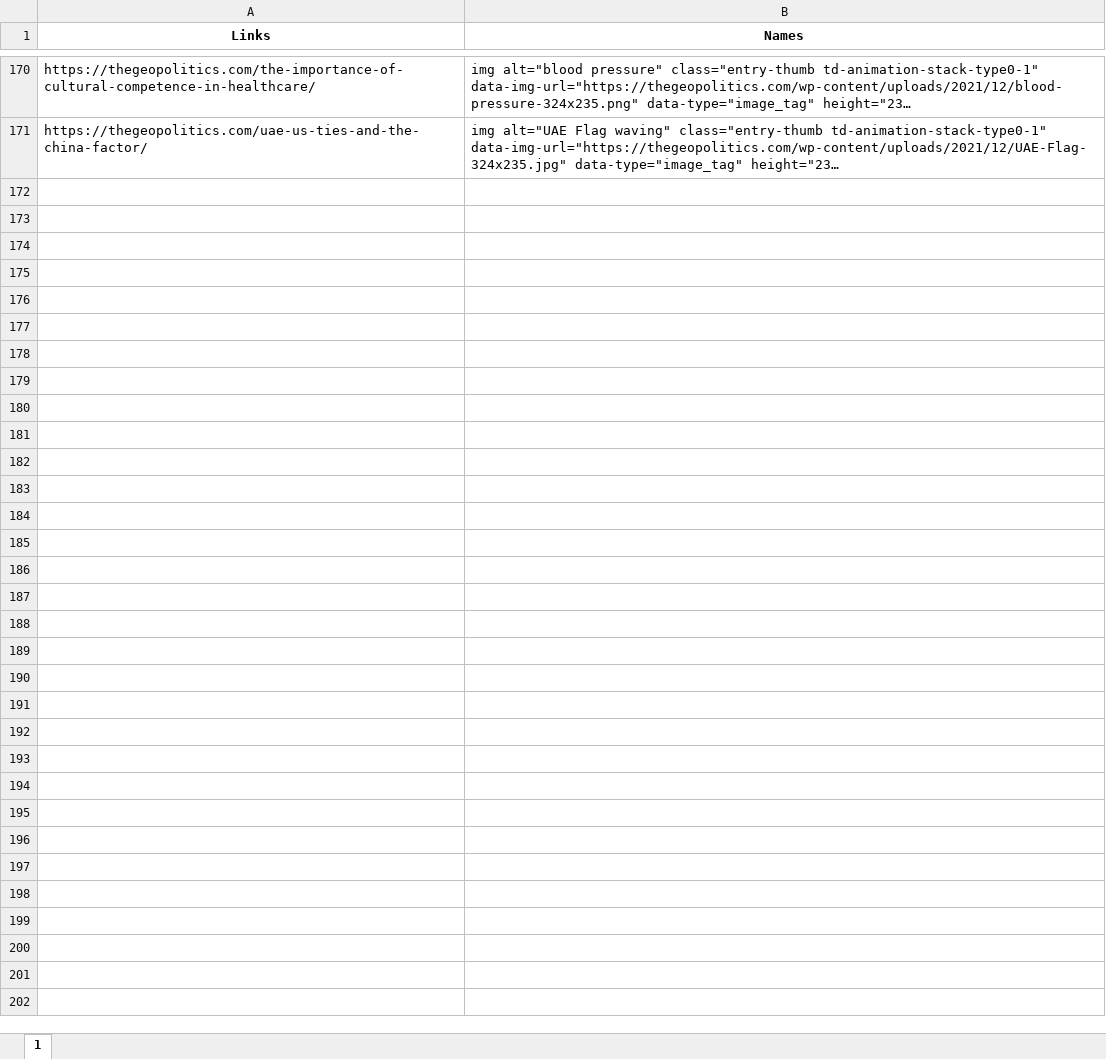
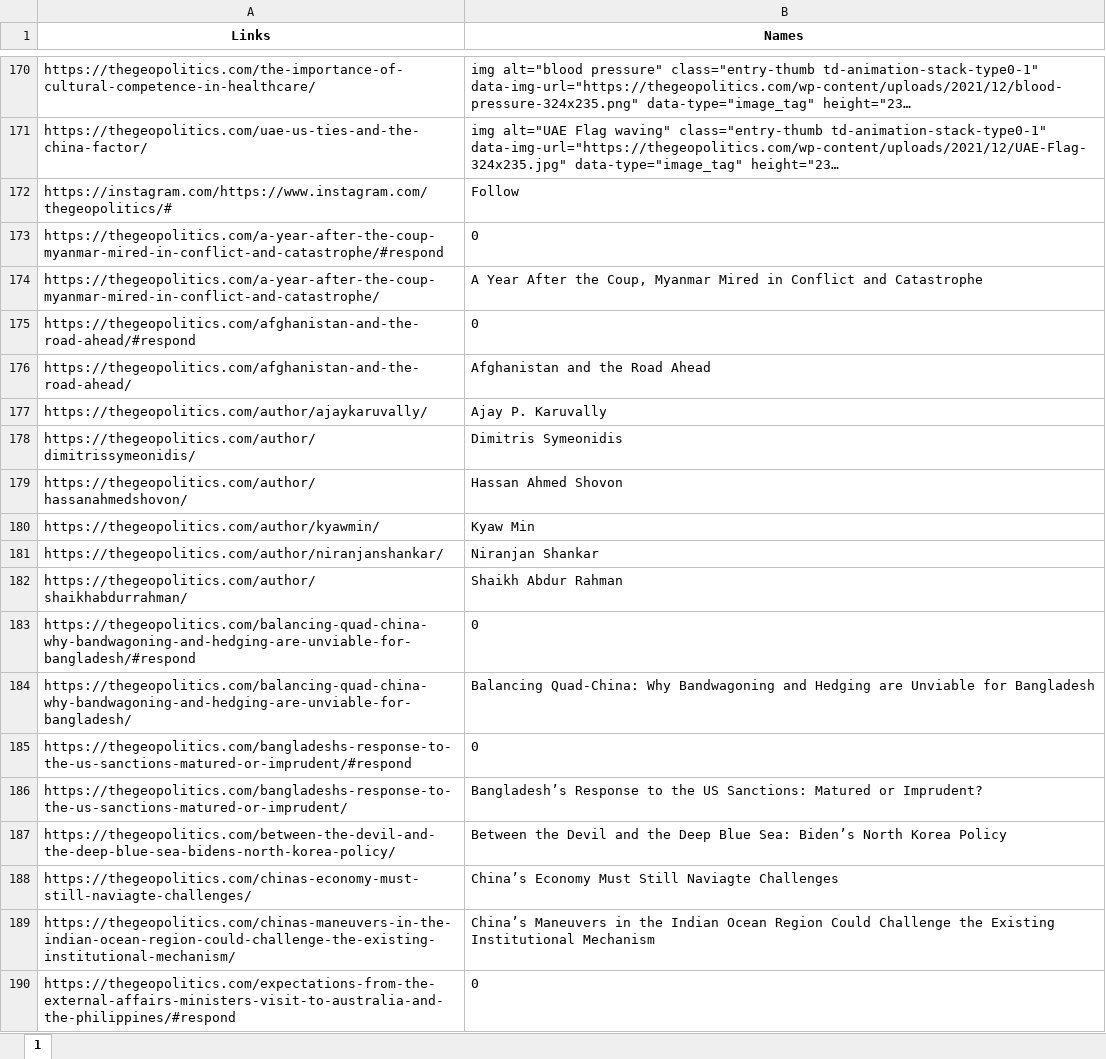
Before and after one commit to oliwkan091/ACV3, an Excel workbook: database/httpsthegeopoliticscom.xlsx, sheet 1, drawn as a sheet; only a part is shown, gaps mark what is left out; long unchanged cells end in …; values as stored, in another font and other column widths than the file's, no borders; the diff covers the shown part only; the diff names each change by its address in the sheet, - before the commit and + after, or states it on an @@ line.

```diff
--- a/database/httpsthegeopoliticscom.xlsx (sheet 1)
+++ b/database/httpsthegeopoliticscom.xlsx (sheet 1)
+row 172: https://instagram.com/https://www.instagram.com/thegeopolitics/# | Follow
+row 173: https://thegeopolitics.com/a-year-after-the-coup-myanmar-mired-in-conflict-and-catastrophe/#respond | 0
+row 174: https://thegeopolitics.com/a-year-after-the-coup-myanmar-mired-in-conflict-and-catastrophe/ | A Year After the Coup, Myanmar Mired in Conflict and Catastrophe
+row 175: https://thegeopolitics.com/afghanistan-and-the-road-ahead/#respond | 0
+row 176: https://thegeopolitics.com/afghanistan-and-the-road-ahead/ | Afghanistan and the Road Ahead
+row 177: https://thegeopolitics.com/author/ajaykaruvally/ | Ajay P. Karuvally
+row 178: https://thegeopolitics.com/author/dimitrissymeonidis/ | Dimitris Symeonidis
+row 179: https://thegeopolitics.com/author/hassanahmedshovon/ | Hassan Ahmed Shovon
+row 180: https://thegeopolitics.com/author/kyawmin/ | Kyaw Min
+row 181: https://thegeopolitics.com/author/niranjanshankar/ | Niranjan Shankar
+row 182: https://thegeopolitics.com/author/shaikhabdurrahman/ | Shaikh Abdur Rahman
+row 183: https://thegeopolitics.com/balancing-quad-china-why-bandwagoning-and-hedging-are-unviable-for-bangladesh/#respond | 0
+row 184: https://thegeopolitics.com/balancing-quad-china-why-bandwagoning-and-hedging-are-unviable-for-bangladesh/ | Balancing Quad-China: Why Bandwagoning and Hedging are Unviable for Bangladesh
+row 185: https://thegeopolitics.com/bangladeshs-response-to-the-us-sanctions-matured-or-imprudent/#respond | 0
+row 186: https://thegeopolitics.com/bangladeshs-response-to-the-us-sanctions-matured-or-imprudent/ | Bangladesh’s Response to the US Sanctions: Matured or Imprudent?
+row 187: https://thegeopolitics.com/between-the-devil-and-the-deep-blue-sea-bidens-north-korea-policy/ | Between the Devil and the Deep Blue Sea: Biden’s North Korea Policy
+row 188: https://thegeopolitics.com/chinas-economy-must-still-naviagte-challenges/ | China’s Economy Must Still Naviagte Challenges
+row 189: https://thegeopolitics.com/chinas-maneuvers-in-the-indian-ocean-region-could-challenge-the-existing-institutional-mechanism/ | China’s Maneuvers in the Indian Ocean Region Could Challenge the Existing Institutional Mechanism
+row 190: https://thegeopolitics.com/expectations-from-the-external-affairs-ministers-visit-to-australia-and-the-philippines/#respond | 0
```
Also changed, not shown: 39 added rows elsewhere in this sheet, database/httpsineorgplencategorypublications.xlsx, database/httpsniebezpiecznikpl.xlsx, 19 other files.
